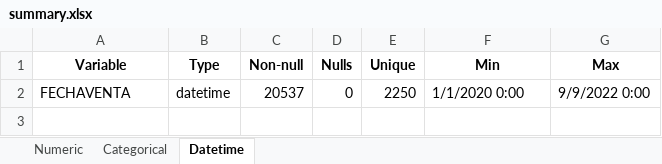
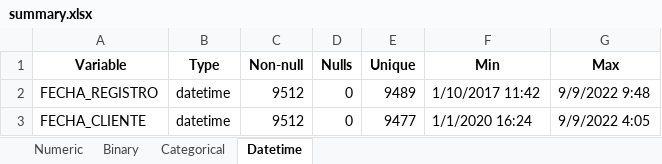
Before and after one commit to DRMdata/antyx, an Excel workbook: summary.xlsx, sheet Datetime, drawn as a sheet; values as stored, in another font and other column widths than the file's, no borders; removed rows and columns are numbered as before the commit, all else as after; the diff names each change by its address in the sheet, - before the commit and + after, or states it on an @@ line.

Commit message:
Actualización sin pestañas y revisados gráficos de datetime

```diff
--- a/summary.xlsx (sheet Datetime)
+++ b/summary.xlsx (sheet Datetime)
+sheet tab: Binary
-row 2: FECHAVENTA | datetime | 20537 | 0 | 2250 | 1/1/2020 0:00 | 9/9/2022 0:00
+row 2: FECHA_REGISTRO | datetime | 9512 | 0 | 9489 | 1/10/2017 11:42 | 9/9/2022 9:48
+row 3: FECHA_CLIENTE | datetime | 9512 | 0 | 9477 | 1/1/2020 16:24 | 9/9/2022 4:05
```
Also changed, not shown: sheet Numeric, sheet Categorical, 10 other files.
